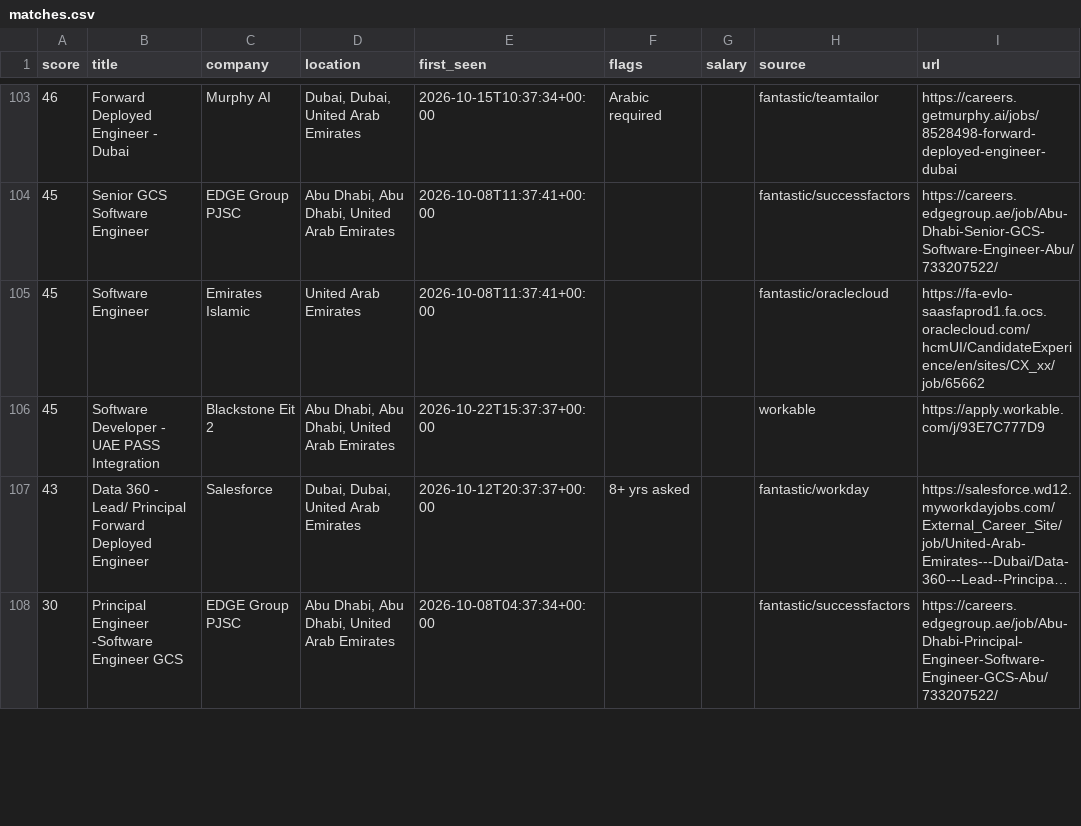
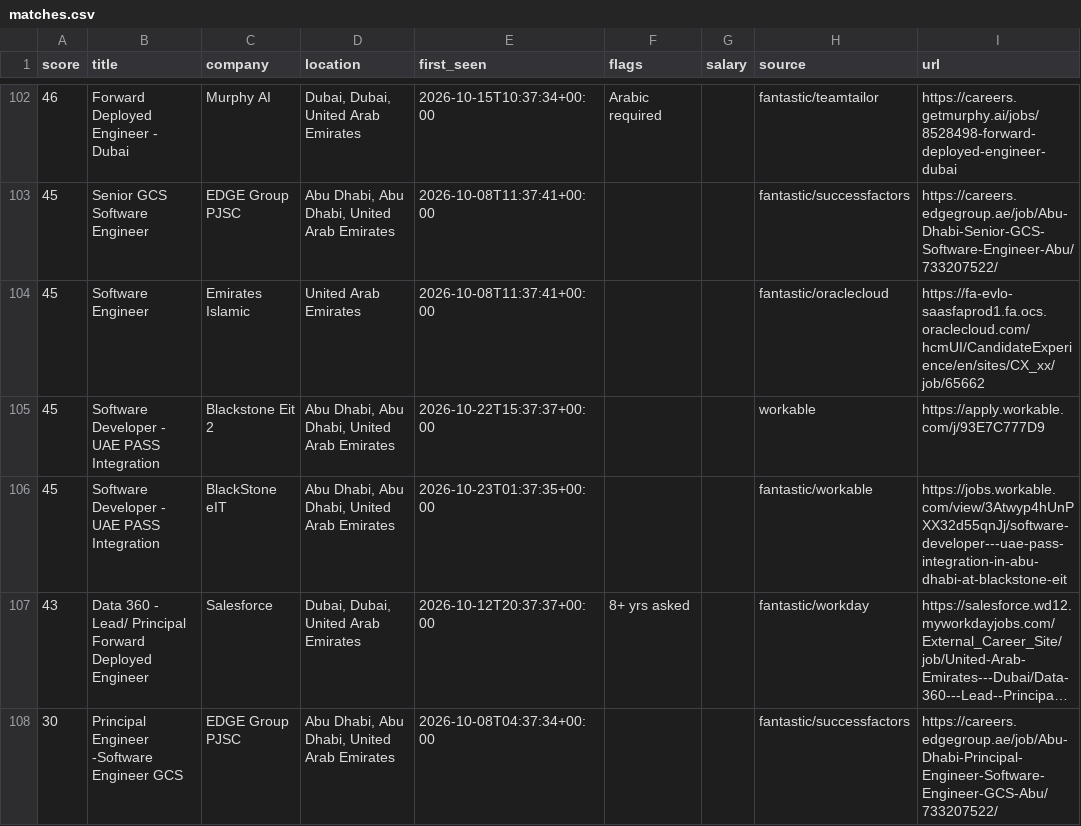
Before and after one commit to hafiz-hilalhumaid/uae-job-radar, a CSV file: data/matches.csv, drawn as a sheet; only a part is shown, gaps mark what is left out; long unchanged cells end in …; the diff covers the shown part only; the diff names each change by its address in the sheet, - before the commit and + after, or states it on an @@ line.

```diff
--- a/data/matches.csv
+++ b/data/matches.csv
+row 106: 45 | Software Developer - UAE PASS Integration | BlackStone eIT | Abu Dhabi, Abu Dhabi, United Arab Emirates | 2026-10-23T01:37:35+00:00 |  |  | fantastic/workable | https://jobs.workable.com/view/3Atwyp4hUnPXX32d55qnJj/software-developer---uae-pass-integration-in-abu-dhabi-at-blackstone-eit
```
Also changed, not shown: 1 added row and 3 removed rows elsewhere in this file, 3 other files.
